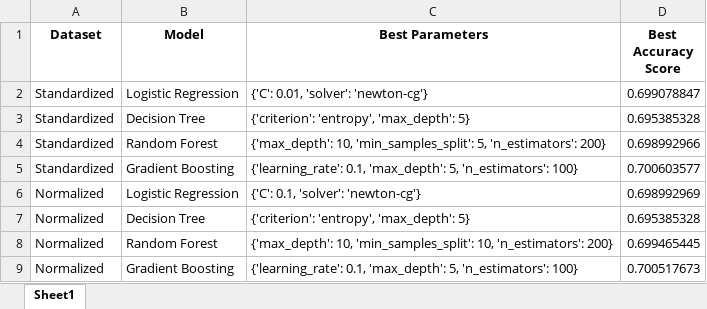
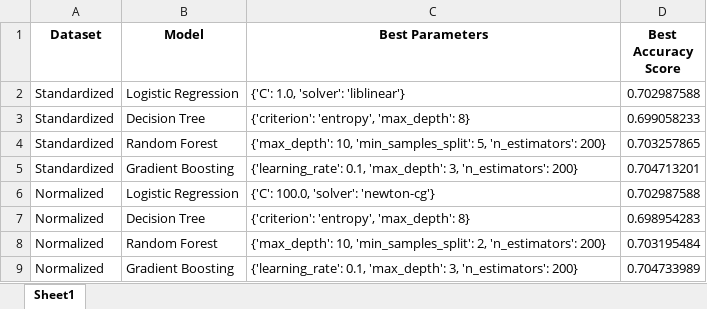
Before and after one commit to smlatic/Machine-Learning-ITHS, an Excel workbook: LAB/Disease_detection/hyperparameter_tuning_results_dataset1.xlsx, sheet Sheet1, drawn as a sheet; values as stored, in another font and other column widths than the file's, no borders; the diff names each change by its address in the sheet, - before the commit and + after, or states it on an @@ line.

```diff
--- a/LAB/Disease_detection/hyperparameter_tuning_results_dataset1.xlsx (sheet Sheet1)
+++ b/LAB/Disease_detection/hyperparameter_tuning_results_dataset1.xlsx (sheet Sheet1)
-C2 (Best Parameters): {'C': 0.01, 'solver': 'newton-cg'}
+C2 (Best Parameters): {'C': 1.0, 'solver': 'liblinear'}
-D2 (Best Accuracy Score): 0.699078847
+D2 (Best Accuracy Score): 0.702987588
-C3 (Best Parameters): {'criterion': 'entropy', 'max_depth': 5}
+C3 (Best Parameters): {'criterion': 'entropy', 'max_depth': 8}
-D3 (Best Accuracy Score): 0.695385328
+D3 (Best Accuracy Score): 0.699058233
-D4 (Best Accuracy Score): 0.698992966
+D4 (Best Accuracy Score): 0.703257865
-C5 (Best Parameters): …0.1, 'max_depth': 5, 'n_estimators': 100}
+C5 (Best Parameters): …0.1, 'max_depth': 3, 'n_estimators': 200}
-D5 (Best Accuracy Score): 0.700603577
+D5 (Best Accuracy Score): 0.704713201
-C6 (Best Parameters): {'C': 0.1, 'solver': 'newton-cg'}
+C6 (Best Parameters): {'C': 100.0, 'solver': 'newton-cg'}
-D6 (Best Accuracy Score): 0.698992969
+D6 (Best Accuracy Score): 0.702987588
-C7 (Best Parameters): {'criterion': 'entropy', 'max_depth': 5}
+C7 (Best Parameters): {'criterion': 'entropy', 'max_depth': 8}
-D7 (Best Accuracy Score): 0.695385328
+D7 (Best Accuracy Score): 0.698954283
-C8 (Best Parameters): …10, 'min_samples_split': 10, 'n_estimators': 200}
+C8 (Best Parameters): …10, 'min_samples_split': 2, 'n_estimators': 200}
-D8 (Best Accuracy Score): 0.699465445
+D8 (Best Accuracy Score): 0.703195484
-C9 (Best Parameters): …0.1, 'max_depth': 5, 'n_estimators': 100}
+C9 (Best Parameters): …0.1, 'max_depth': 3, 'n_estimators': 200}
-D9 (Best Accuracy Score): 0.700517673
+D9 (Best Accuracy Score): 0.704733989
```
Also changed, not shown: LAB/Disease_detection/hyperparameter_tuning_results_dataset2.xlsx, 3 other files.
